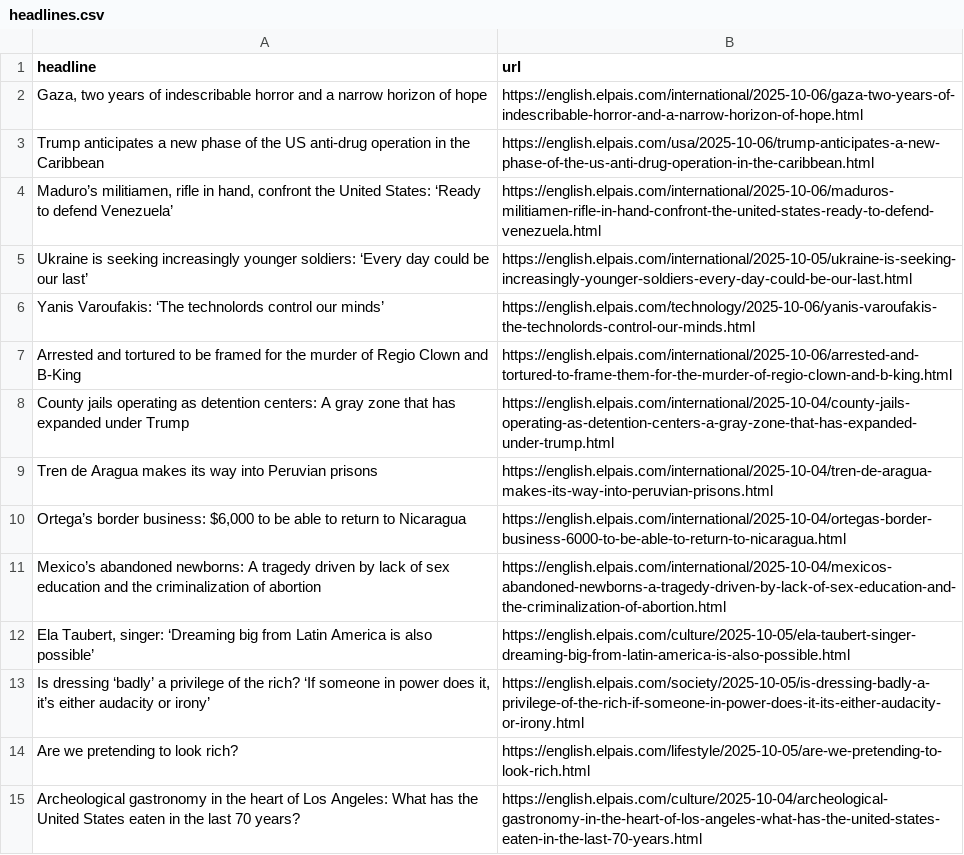
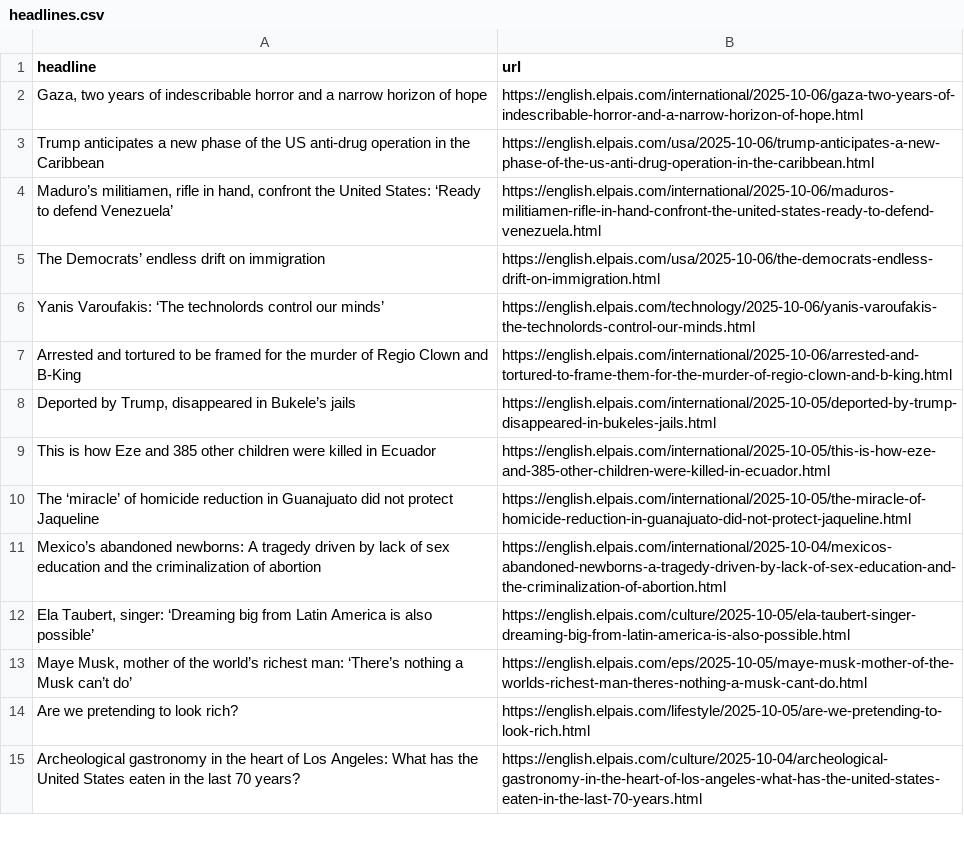
Before and after one commit to rtalabong/el-pais-scraper, a CSV file: headlines.csv, drawn as a sheet; only a part is shown; removed rows and columns are numbered as before the commit, all else as after; the diff names each change by its address in the sheet, - before the commit and + after, or states it on an @@ line.

```diff
--- a/headlines.csv
+++ b/headlines.csv
-row 5: Ukraine is seeking increasingly younger soldiers: ‘Every day could be our last’ | https://english.elpais.com/international/2025-10-05/ukraine-is-seeking-increasingly-younger-soldiers-every-day-could-be-our-last.html
+row 5: The Democrats’ endless drift on immigration | https://english.elpais.com/usa/2025-10-06/the-democrats-endless-drift-on-immigration.html
-row 8: County jails operating as detention centers: A gray zone that has expanded under Trump | https://english.elpais.com/international/2025-10-04/county-jails-operating-as-detention-centers-a-gray-zone-that-has-expanded-under-trump.html
-row 9: Tren de Aragua makes its way into Peruvian prisons | https://english.elpais.com/international/2025-10-04/tren-de-aragua-makes-its-way-into-peruvian-prisons.html
-row 10: Ortega’s border business: $6,000 to be able to return to Nicaragua | https://english.elpais.com/international/2025-10-04/ortegas-border-business-6000-to-be-able-to-return-to-nicaragua.html
+row 8: Deported by Trump, disappeared in Bukele’s jails | https://english.elpais.com/international/2025-10-05/deported-by-trump-disappeared-in-bukeles-jails.html
+row 9: This is how Eze and 385 other children were killed in Ecuador | https://english.elpais.com/international/2025-10-05/this-is-how-eze-and-385-other-children-were-killed-in-ecuador.html
+row 10: The ‘miracle’ of homicide reduction in Guanajuato did not protect Jaqueline | https://english.elpais.com/international/2025-10-05/the-miracle-of-homicide-reduction-in-guanajuato-did-not-protect-jaqueline.html
-row 13: Is dressing ‘badly’ a privilege of the rich? ‘If someone in power does it, it’s either audacity or irony’ | https://english.elpais.com/society/2025-10-05/is-dressing-badly-a-privilege-of-the-rich-if-someone-in-power-does-it-its-either-audacity-or-irony.html
+row 13: Maye Musk, mother of the world’s richest man: ‘There’s nothing a Musk can’t do’ | https://english.elpais.com/eps/2025-10-05/maye-musk-mother-of-the-worlds-richest-man-theres-nothing-a-musk-cant-do.html
```
